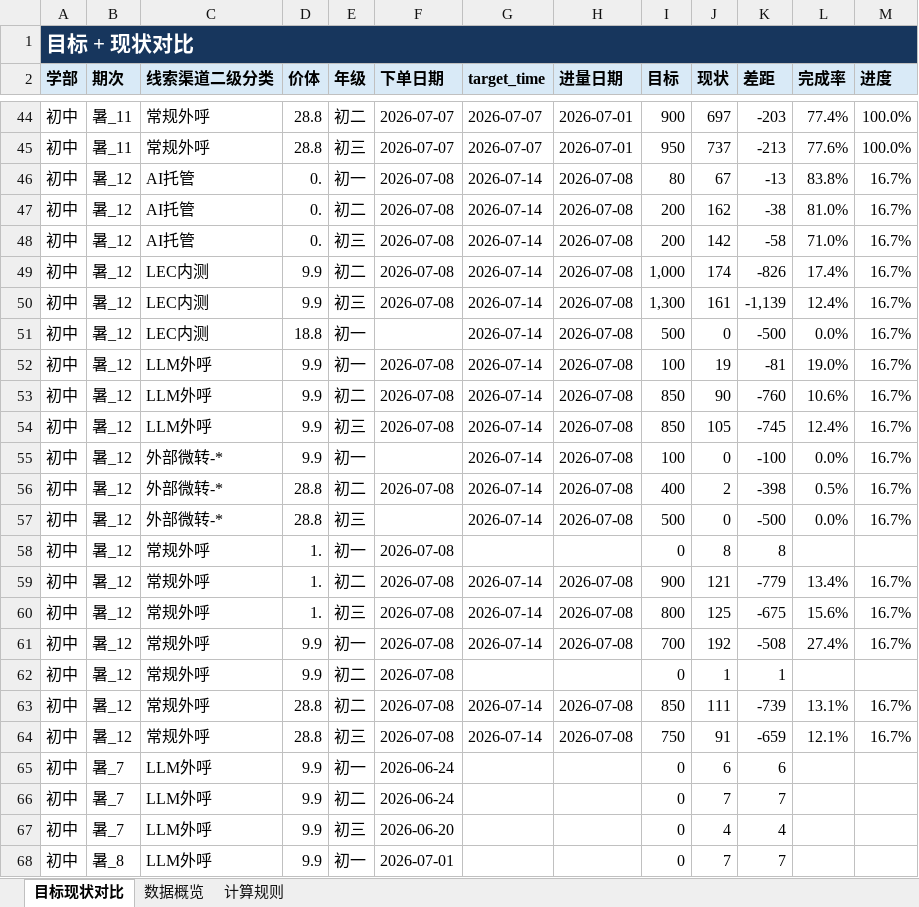
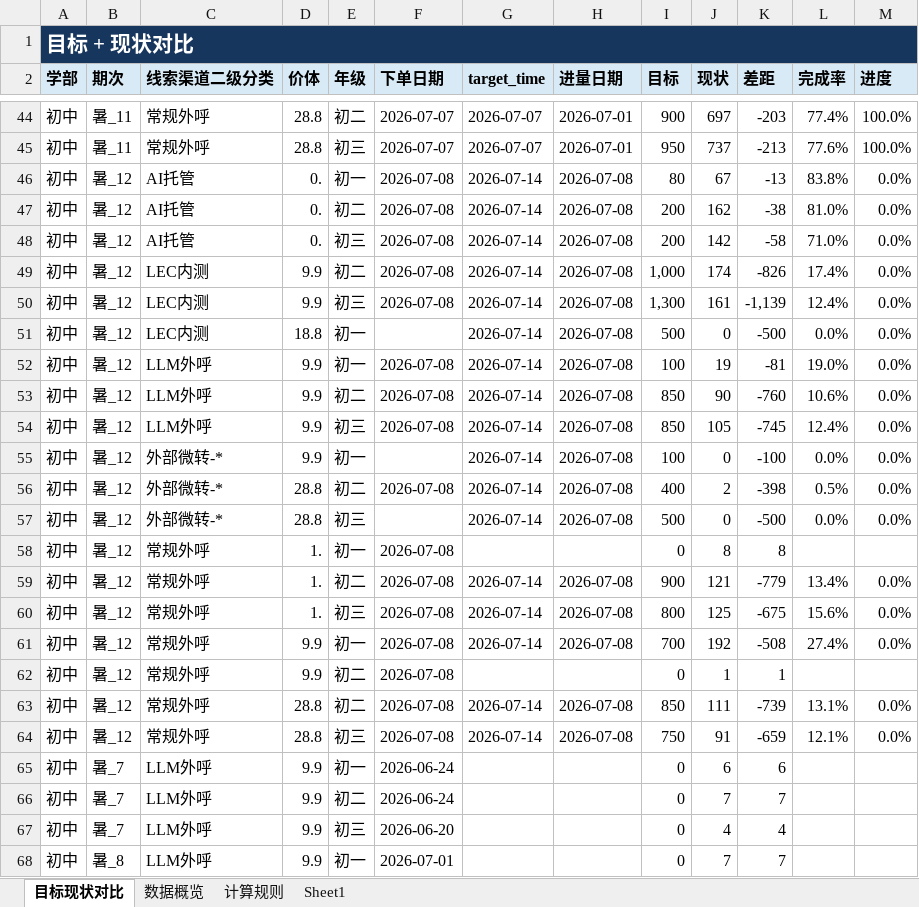
Before and after one commit to yxqhuqin222-star/rizhuizong, an Excel workbook: outputs/tongji_summary/tongji_summary_current.xlsx, sheet 目标现状对比, drawn as a sheet; only a part is shown, gaps mark what is left out; values as stored, in another font and other column widths than the file's, no borders; the diff names each change by its address in the sheet, - before the commit and + after, or states it on an @@ line.

```diff
--- a/outputs/tongji_summary/tongji_summary_current.xlsx (sheet 目标现状对比)
+++ b/outputs/tongji_summary/tongji_summary_current.xlsx (sheet 目标现状对比)
+sheet tab: Sheet1
-M46:M57 (进度): 16.7%
+M46:M57 (进度): 0.0%
-M59:M61 (进度): 16.7%
+M59:M61 (进度): 0.0%
-M63:M64 (进度): 16.7%
+M63:M64 (进度): 0.0%
```
Also changed, not shown: sheet 计算规则, sheet 数据概览, tongji_target.xlsx, 15 other files.
